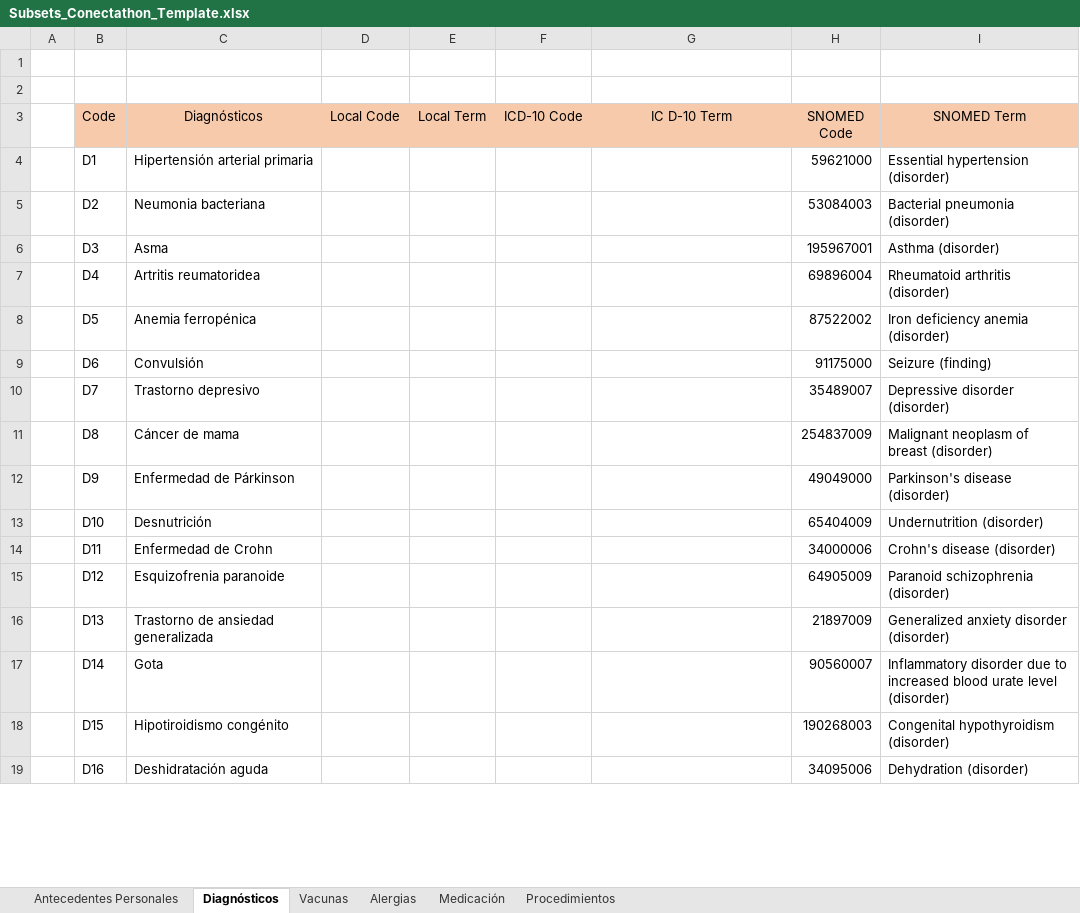
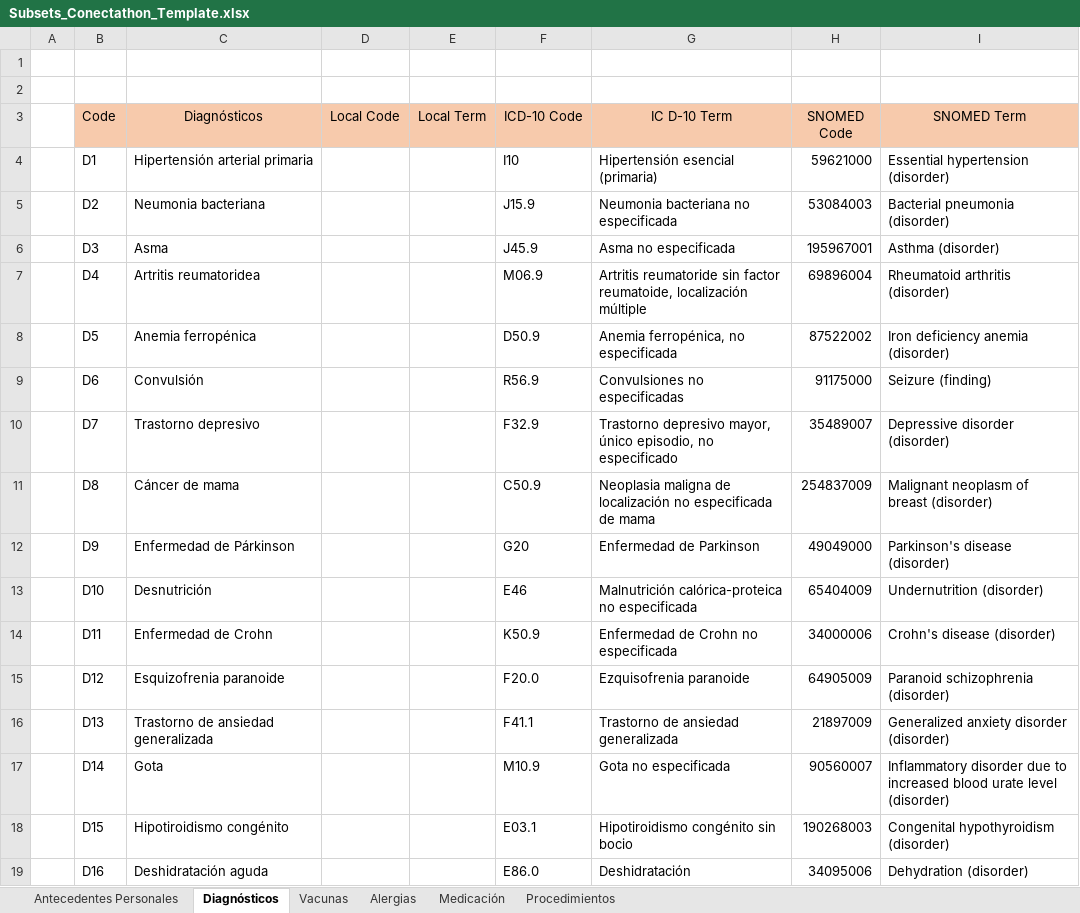
Before and after one commit to RACSEL/IPS-national-backend, an Excel workbook: fhir-terminology/Subsets_Conectathon_Template.xlsx, sheet Diagnósticos, drawn as a sheet; only a part is shown; values as stored, in another font and other column widths than the file's, no borders; charts and pictures not drawn; the diff covers the shown part only; the diff names each change by its address in the sheet, - before the commit and + after, or states it on an @@ line.

```diff
--- a/fhir-terminology/Subsets_Conectathon_Template.xlsx (sheet Diagnósticos)
+++ b/fhir-terminology/Subsets_Conectathon_Template.xlsx (sheet Diagnósticos)
-F4 (ICD-10 Code): (empty)
+F4 (ICD-10 Code): I10
-G4 (IC D-10 Term): (empty)
+G4 (IC D-10 Term): Hipertensión esencial (primaria)
-F5 (ICD-10 Code): (empty)
+F5 (ICD-10 Code): J15.9
-G5 (IC D-10 Term): (empty)
+G5 (IC D-10 Term): Neumonia bacteriana no especificada
-F6 (ICD-10 Code): (empty)
+F6 (ICD-10 Code): J45.9
-G6 (IC D-10 Term): (empty)
+G6 (IC D-10 Term): Asma no especificada
-F7 (ICD-10 Code): (empty)
+F7 (ICD-10 Code): M06.9
-G7 (IC D-10 Term): (empty)
+G7 (IC D-10 Term): Artritis reumatoride sin factor reumatoide, localización múltiple
-F8 (ICD-10 Code): (empty)
+F8 (ICD-10 Code): D50.9
-G8 (IC D-10 Term): (empty)
+G8 (IC D-10 Term): Anemia ferropénica, no especificada
-F9 (ICD-10 Code): (empty)
+F9 (ICD-10 Code): R56.9
-G9 (IC D-10 Term): (empty)
+G9 (IC D-10 Term): Convulsiones no especificadas
-F10 (ICD-10 Code): (empty)
+F10 (ICD-10 Code): F32.9
-G10 (IC D-10 Term): (empty)
+G10 (IC D-10 Term): Trastorno depresivo mayor, único episodio, no especificado
-F11 (ICD-10 Code): (empty)
+F11 (ICD-10 Code): C50.9
-G11 (IC D-10 Term): (empty)
+G11 (IC D-10 Term): Neoplasia maligna de localización no especificada de mama
-F12 (ICD-10 Code): (empty)
+F12 (ICD-10 Code): G20
-G12 (IC D-10 Term): (empty)
+G12 (IC D-10 Term): Enfermedad de Parkinson
-F13 (ICD-10 Code): (empty)
+F13 (ICD-10 Code): E46
-G13 (IC D-10 Term): (empty)
+G13 (IC D-10 Term): Malnutrición calórica-proteica no especificada
-F14 (ICD-10 Code): (empty)
+F14 (ICD-10 Code): K50.9
-G14 (IC D-10 Term): (empty)
+G14 (IC D-10 Term): Enfermedad de Crohn no especificada
-F15 (ICD-10 Code): (empty)
+F15 (ICD-10 Code): F20.0
-G15 (IC D-10 Term): (empty)
+G15 (IC D-10 Term): Ezquisofrenia paranoide
-F16 (ICD-10 Code): (empty)
+F16 (ICD-10 Code): F41.1
-G16 (IC D-10 Term): (empty)
+G16 (IC D-10 Term): Trastorno de ansiedad generalizada
-F17 (ICD-10 Code): (empty)
+F17 (ICD-10 Code): M10.9
-G17 (IC D-10 Term): (empty)
+G17 (IC D-10 Term): Gota no especificada
-F18 (ICD-10 Code): (empty)
+F18 (ICD-10 Code): E03.1
-G18 (IC D-10 Term): (empty)
+G18 (IC D-10 Term): Hipotiroidismo congénito sin bocio
-F19 (ICD-10 Code): (empty)
+F19 (ICD-10 Code): E86.0
-G19 (IC D-10 Term): (empty)
+G19 (IC D-10 Term): Deshidratación
```
Also changed, not shown: 8 edited cells elsewhere in this sheet, sheet Antecedentes Personales, sheet Vacunas, sheet Medicación, fhir-terminology/Subsets_Conectathon_Test_Data.xlsx.
